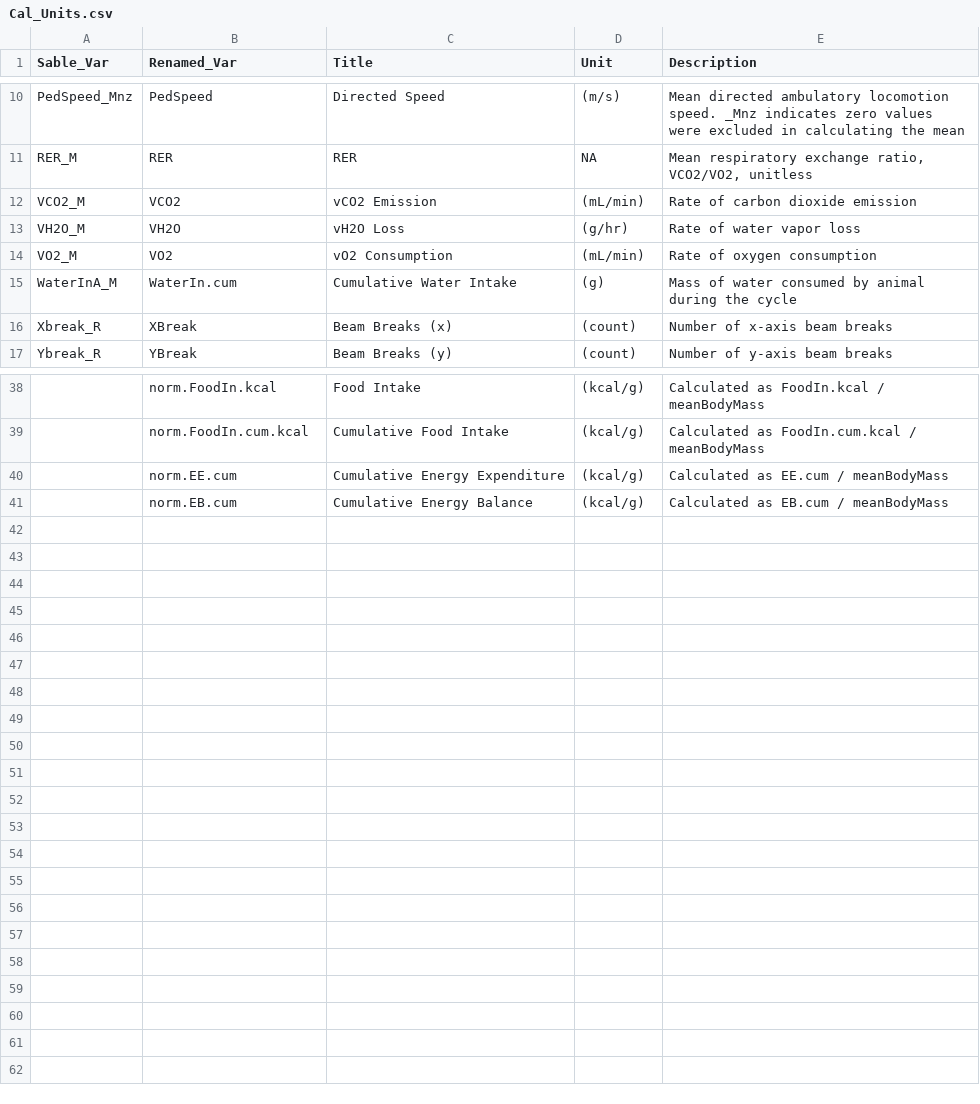
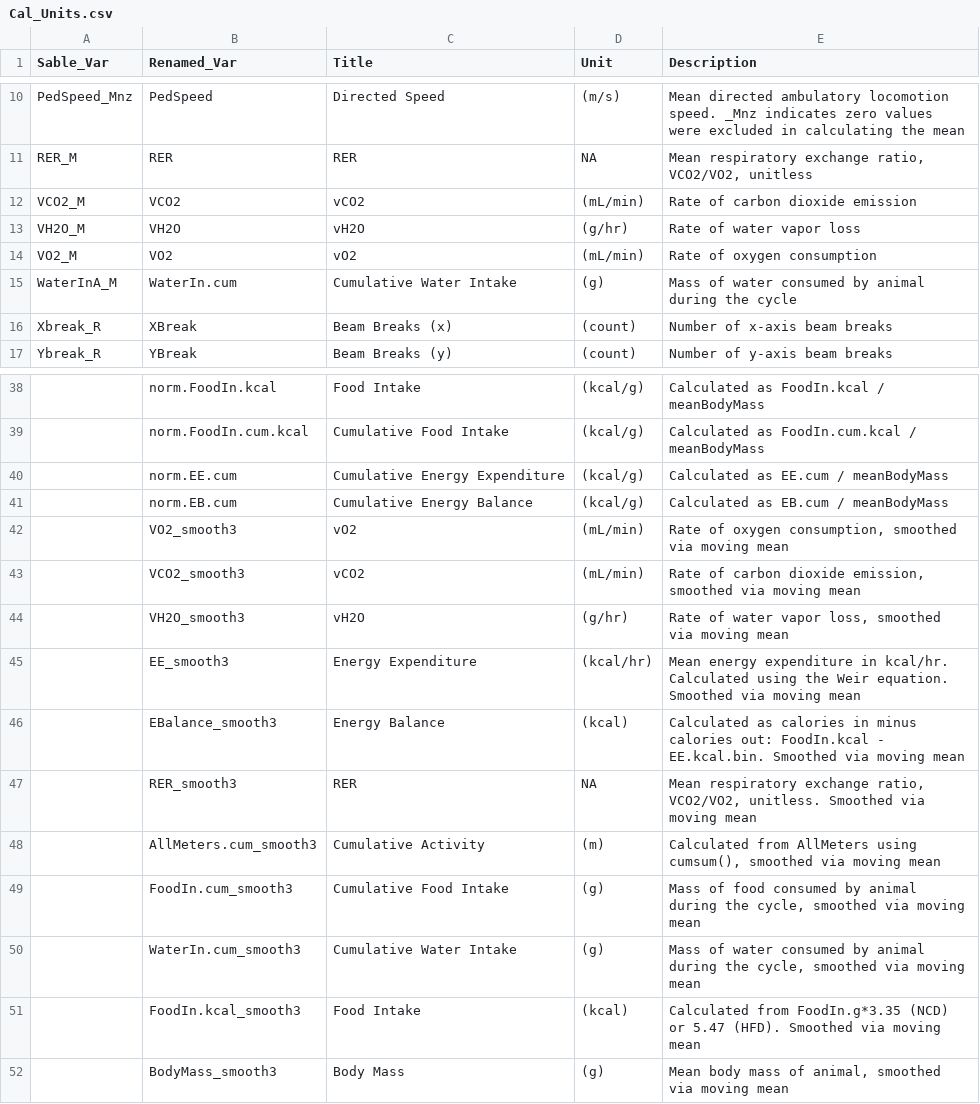
Before and after one commit to ckfaber/Mirzadeh_Cal, a CSV file: Cal_Units.csv, drawn as a sheet; only a part is shown, gaps mark what is left out; the diff names each change by its address in the sheet, - before the commit and + after, or states it on an @@ line.

Commit message:
Updates cal_units to include normalized & smoothed vars

```diff
--- a/Cal_Units.csv
+++ b/Cal_Units.csv
-C12 (Title): vCO2 Emission
+C12 (Title): vCO2
-C13 (Title): vH2O Loss
+C13 (Title): vH2O
-C14 (Title): vO2 Consumption
+C14 (Title): vO2
+row 42:  | VO2_smooth3 | vO2 | (mL/min) | Rate of oxygen consumption, smoothed via moving mean
+row 43:  | VCO2_smooth3 | vCO2 | (mL/min) | Rate of carbon dioxide emission, smoothed via moving mean
+row 44:  | VH2O_smooth3 | vH2O | (g/hr) | Rate of water vapor loss, smoothed via moving mean
+row 45:  | EE_smooth3 | Energy Expenditure | (kcal/hr) | Mean energy expenditure in kcal/hr. Calculated using the Weir equation. Smoothed via moving mean
+row 46:  | EBalance_smooth3 | Energy Balance | (kcal) | Calculated as calories in minus calories out: FoodIn.kcal - EE.kcal.bin. Smoothed via moving mean
+row 47:  | RER_smooth3 | RER | NA | Mean respiratory exchange ratio, VCO2/VO2, unitless. Smoothed via moving mean
+row 48:  | AllMeters.cum_smooth3 | Cumulative Activity | (m) | Calculated from AllMeters using cumsum(), smoothed via moving mean
+row 49:  | FoodIn.cum_smooth3 | Cumulative Food Intake | (g) | Mass of food consumed by animal during the cycle, smoothed via moving mean
+row 50:  | WaterIn.cum_smooth3 | Cumulative Water Intake | (g) | Mass of water consumed by animal during the cycle, smoothed via moving mean
+row 51:  | FoodIn.kcal_smooth3 | Food Intake | (kcal) | Calculated from FoodIn.g*3.35 (NCD) or 5.47 (HFD). Smoothed via moving mean
+row 52:  | BodyMass_smooth3 | Body Mass | (g) | Mean body mass of animal, smoothed via moving mean
```
